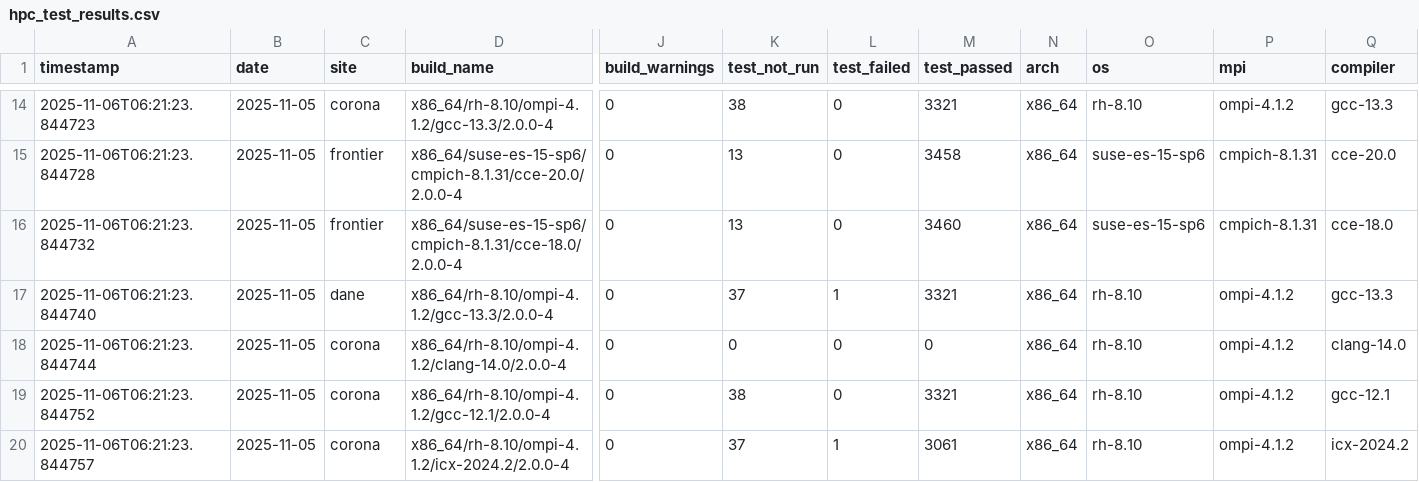
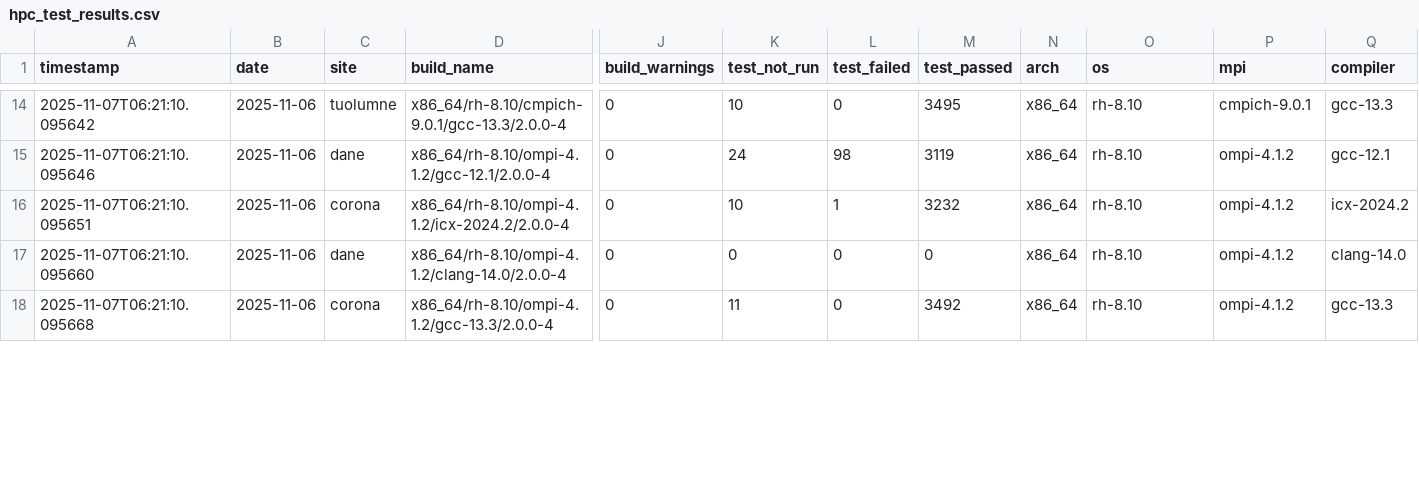
Before and after one commit to hyoklee/hpc-h5, a CSV file: src/hpc_test_results.csv, drawn as a sheet; only a part is shown, gaps mark what is left out; removed rows and columns are numbered as before the commit, all else as after; rows hold the shown columns only; the diff covers the shown part only; the diff names each change by its address in the sheet, - before the commit and + after, or states it on an @@ line.

```diff
--- a/src/hpc_test_results.csv
+++ b/src/hpc_test_results.csv
-A14 (timestamp): 2025-11-06T06:21:23.844723
+A14 (timestamp): 2025-11-07T06:21:10.095642
-B14:B15 (date): 2025-11-05
+B14:B15 (date): 2025-11-06
-C14 (site): corona
+C14 (site): tuolumne
-D14 (build_name): x86_64/rh-8.10/ompi-4.1.2/gcc-13.3/2.0.0-4
+D14 (build_name): x86_64/rh-8.10/cmpich-9.0.1/gcc-13.3/2.0.0-4
-K14 (test_not_run): 38
+K14 (test_not_run): 10
-M14 (test_passed): 3321
+M14 (test_passed): 3495
-P14 (mpi): ompi-4.1.2
+P14 (mpi): cmpich-9.0.1
-A15 (timestamp): 2025-11-06T06:21:23.844728
+A15 (timestamp): 2025-11-07T06:21:10.095646
-C15 (site): frontier
+C15 (site): dane
-D15 (build_name): x86_64/suse-es-15-sp6/cmpich-8.1.31/cce-20.0/2.0.0-4
+D15 (build_name): x86_64/rh-8.10/ompi-4.1.2/gcc-12.1/2.0.0-4
-K15 (test_not_run): 13
+K15 (test_not_run): 24
-L15 (test_failed): 0
+L15 (test_failed): 98
-M15 (test_passed): 3458
+M15 (test_passed): 3119
-O15 (os): suse-es-15-sp6
+O15 (os): rh-8.10
-P15 (mpi): cmpich-8.1.31
+P15 (mpi): ompi-4.1.2
-Q15 (compiler): cce-20.0
+Q15 (compiler): gcc-12.1
-row 16: 2025-11-06T06:21:23.844732 | 2025-11-05 | frontier | x86_64/suse-es-15-sp6/cmpich-8.1.31/cce-18.0/2.0.0-4 | 0 | 13 | 0 | 3460 | x86_64 | suse-es-15-sp6 | cmpich-8.1.31 | cce-18.0
-A16 (timestamp): 2025-11-06T06:21:23.844740
+A16 (timestamp): 2025-11-07T06:21:10.095651
-B16:B18 (date): 2025-11-05
+B16:B18 (date): 2025-11-06
-C16 (site): dane
+C16 (site): corona
-D16 (build_name): x86_64/rh-8.10/ompi-4.1.2/gcc-13.3/2.0.0-4
+D16 (build_name): x86_64/rh-8.10/ompi-4.1.2/icx-2024.2/2.0.0-4
-K16 (test_not_run): 37
+K16 (test_not_run): 10
-M16 (test_passed): 3321
+M16 (test_passed): 3232
-Q16 (compiler): gcc-13.3
+Q16 (compiler): icx-2024.2
-A17 (timestamp): 2025-11-06T06:21:23.844744
+A17 (timestamp): 2025-11-07T06:21:10.095660
-C17 (site): corona
+C17 (site): dane
-A18 (timestamp): 2025-11-06T06:21:23.844752
+A18 (timestamp): 2025-11-07T06:21:10.095668
-D18 (build_name): x86_64/rh-8.10/ompi-4.1.2/gcc-12.1/2.0.0-4
+D18 (build_name): x86_64/rh-8.10/ompi-4.1.2/gcc-13.3/2.0.0-4
-K18 (test_not_run): 38
+K18 (test_not_run): 11
-M18 (test_passed): 3321
+M18 (test_passed): 3492
-Q18 (compiler): gcc-12.1
+Q18 (compiler): gcc-13.3
-row 20: 2025-11-06T06:21:23.844757 | 2025-11-05 | corona | x86_64/rh-8.10/ompi-4.1.2/icx-2024.2/2.0.0-4 | 0 | 37 | 1 | 3061 | x86_64 | rh-8.10 | ompi-4.1.2 | icx-2024.2
```
Also changed, not shown: 1 added row, 1 removed row and 77 edited cells elsewhere in this file, 2 other files.
